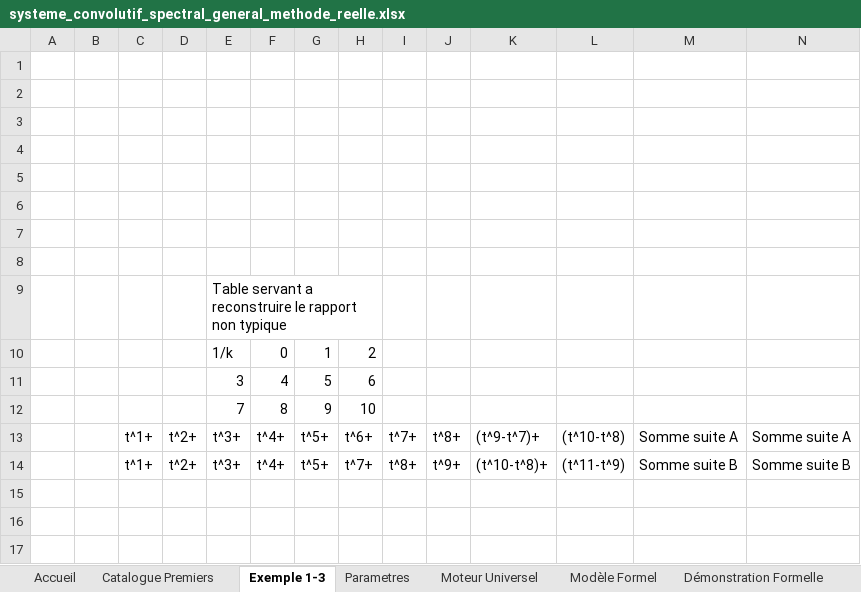
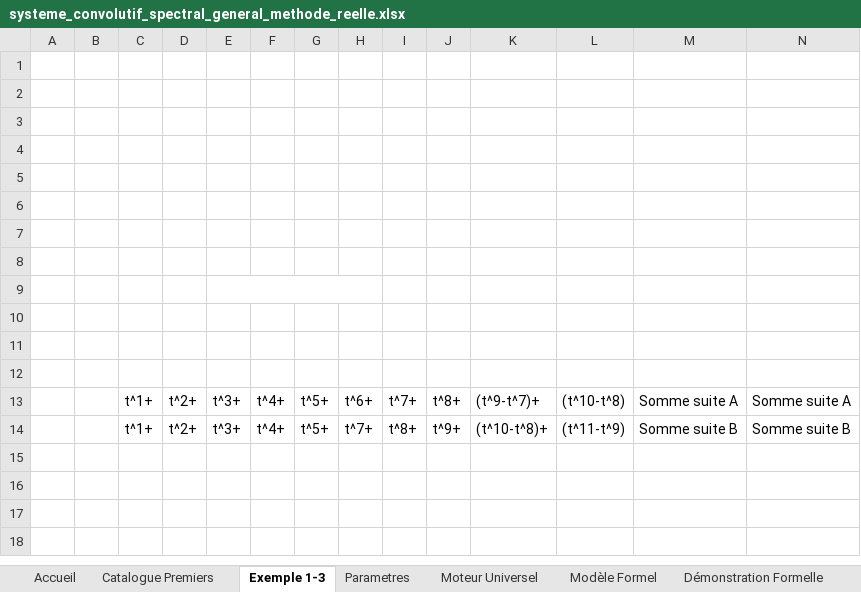
Before and after one commit to 2racinede4carreunivers-dev/agent-multiloop-Gabriel-local, an Excel workbook: systeme_convolutif_spectral_general_methode_reelle.xlsx, sheet Exemple 1-3, drawn as a sheet; only a part is shown; the shorter side is filled out with more unchanged rows; values as stored, in another font and other column widths than the file's, no borders; the diff names each change by its address in the sheet, - before the commit and + after, or states it on an @@ line.

```diff
--- a/systeme_convolutif_spectral_general_methode_reelle.xlsx (sheet Exemple 1-3)
+++ b/systeme_convolutif_spectral_general_methode_reelle.xlsx (sheet Exemple 1-3)
-E9: Table servant a reconstruire le rapport non typique
+E9: (empty)
-row 10:  |  |  |  | 1/k | 0 | 1 | 2
+row 10: (empty)
-row 11:  |  |  |  | 3 | 4 | 5 | 6
+row 11: (empty)
-row 12:  |  |  |  | 7 | 8 | 9 | 10
+row 12: (empty)
```
Also changed, not shown: systeme_convolutif_spectral_general.xlsx, 20 other files.
